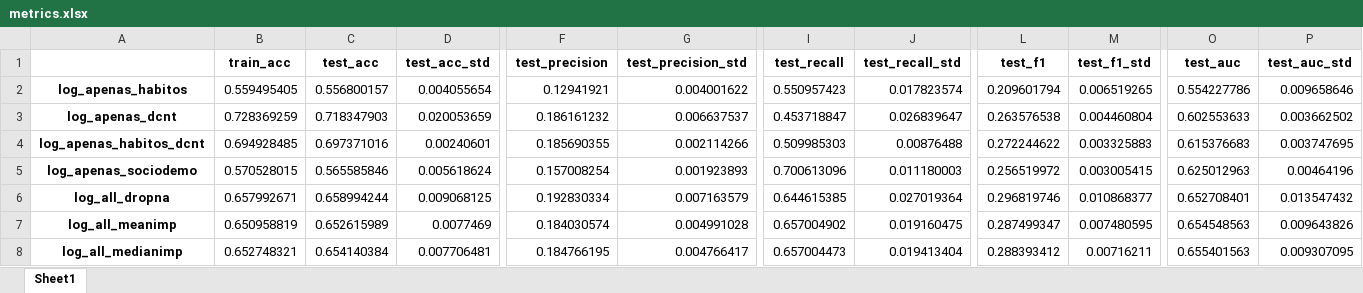
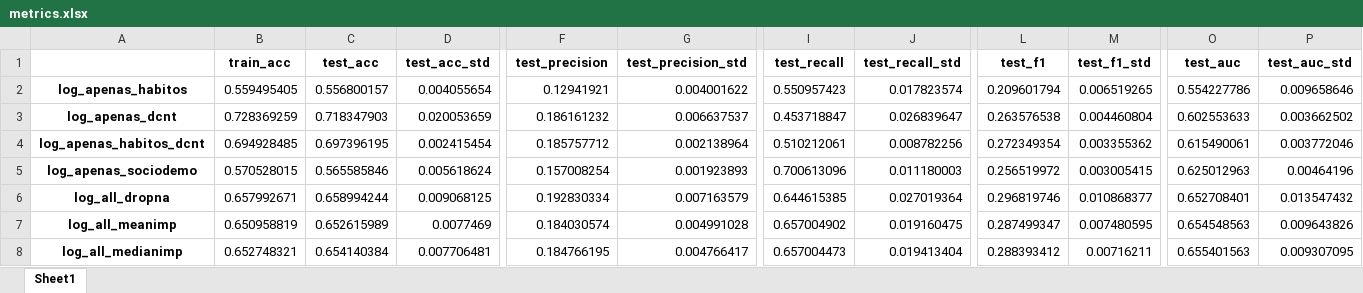
Before and after one commit to datasci4health/projects2023, an Excel workbook: DAGroup/notebooks/generated_data/pns_data_models/metrics.xlsx, sheet Sheet1, drawn as a sheet; only a part is shown, gaps mark what is left out; values as stored, in another font and other column widths than the file's, no borders; the diff names each change by its address in the sheet, - before the commit and + after, or states it on an @@ line.

```diff
--- a/DAGroup/notebooks/generated_data/pns_data_models/metrics.xlsx (sheet Sheet1)
+++ b/DAGroup/notebooks/generated_data/pns_data_models/metrics.xlsx (sheet Sheet1)
-C4 (test_acc): 0.697371016
+C4 (test_acc): 0.697396195
-D4 (test_acc_std): 0.00240601
+D4 (test_acc_std): 0.002415454
-F4 (test_precision): 0.185690355
+F4 (test_precision): 0.185757712
-G4 (test_precision_std): 0.002114266
+G4 (test_precision_std): 0.002138964
-I4 (test_recall): 0.509985303
+I4 (test_recall): 0.510212061
-J4 (test_recall_std): 0.00876488
+J4 (test_recall_std): 0.008782256
-L4 (test_f1): 0.272244622
+L4 (test_f1): 0.272349354
-M4 (test_f1_std): 0.003325883
+M4 (test_f1_std): 0.003355362
-O4 (test_auc): 0.615376683
+O4 (test_auc): 0.615490061
-P4 (test_auc_std): 0.003747695
+P4 (test_auc_std): 0.003772046
```
Also changed, not shown: DAGroup/notebooks/generated_data/pns_data_models/importances.xlsx, DAGroup/notebooks/generated_data/pns_data_models/pearson_r.xlsx, 6 other files.
